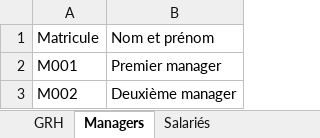
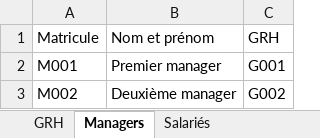
Before and after one commit to oussachi/Vacation-System, an Excel workbook: oussama.xlsx, sheet Managers, drawn as a sheet; values as stored, in another font and other column widths than the file's, no borders; the diff names each change by its address in the sheet, - before the commit and + after, or states it on an @@ line.

```diff
--- a/oussama.xlsx (sheet Managers)
+++ b/oussama.xlsx (sheet Managers)
+column C (GRH), rows 2-3: G001 | G002
```
Also changed, not shown: sheet Salariés, 10 other files.
